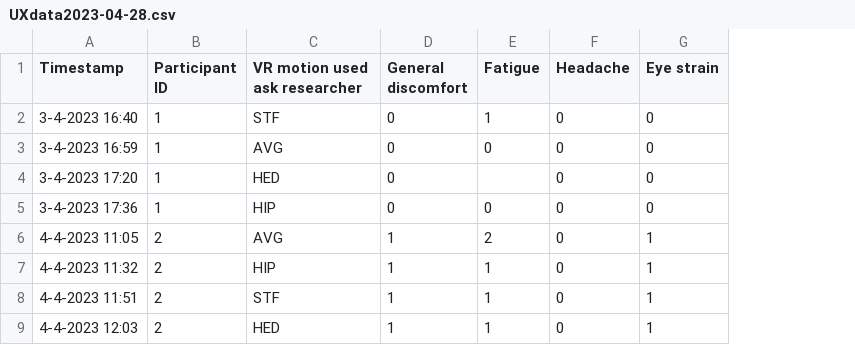
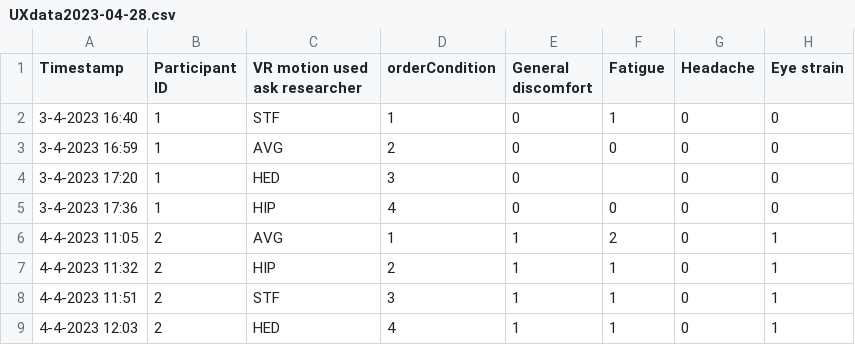
Before and after one commit to AlexisDerumigny/Reproducibility-VR-Project, a CSV file: UXdata2023-04-28.csv, drawn as a sheet; only a part is shown; the diff names each change by its address in the sheet, - before the commit and + after, or states it on an @@ line.

Commit message:
added orderCondition but the pivotLonger gives a bug
Bug: combining General Discomfort with I felt like I was moving in the direction I wanted to go (double/character). Why is it even combining these after I add a column?

```diff
--- a/UXdata2023-04-28.csv
+++ b/UXdata2023-04-28.csv
+column D (orderCondition), rows 2-9: 1 | 2 | 3 | 4 | 1 | 2 | 3 | 4
```
Also changed, not shown: 2 other files.
